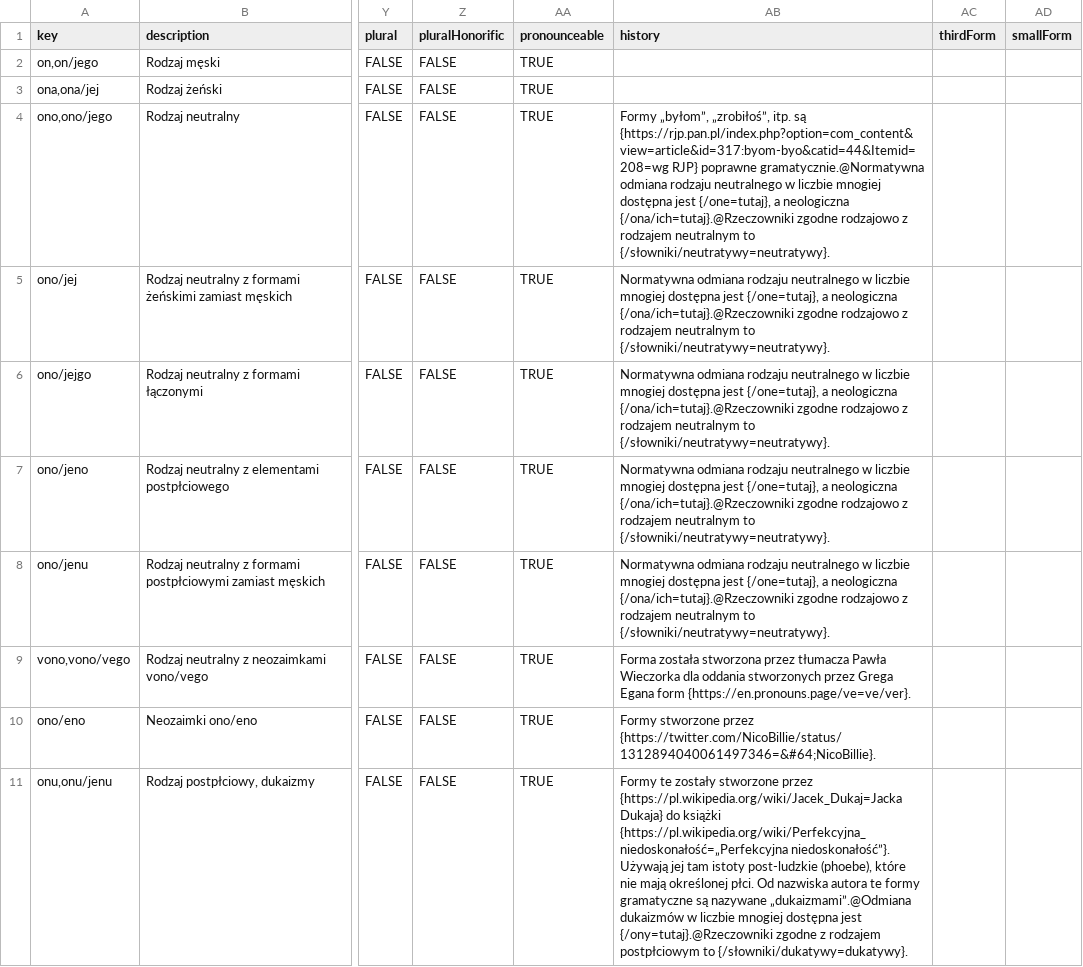
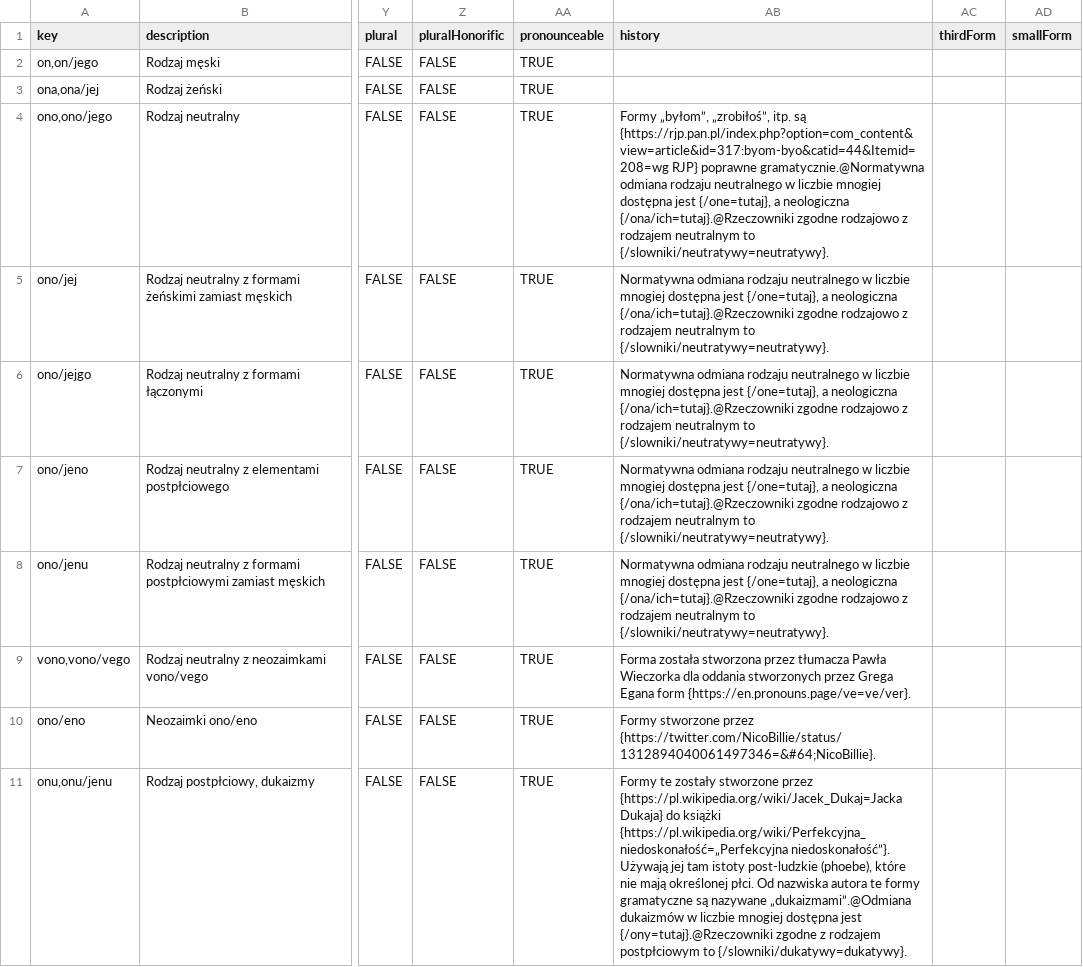
Before and after one commit to tutking24/pronounspage, a TSV file: locale/pl/pronouns/pronouns.tsv, drawn as a sheet; only a part is shown, gaps mark what is left out; the diff covers the shown part only; the diff names each change by its address in the sheet, - before the commit and + after, or states it on an @@ line.

Commit message:
[pl] rename /słowniki to /slowniki

```diff
--- a/locale/pl/pronouns/pronouns.tsv
+++ b/locale/pl/pronouns/pronouns.tsv
-AB4 (history): …neutralnym to {/słowniki/neutratywy=neutratywy}.
+AB4 (history): …neutralnym to {/slowniki/neutratywy=neutratywy}.
-AB5:AB8 (history): …neutralnym to {/słowniki/neutratywy=neutratywy}.
+AB5:AB8 (history): …neutralnym to {/slowniki/neutratywy=neutratywy}.
-AB11 (history): …postpłciowym to {/słowniki/dukatywy=dukatywy}.
+AB11 (history): …postpłciowym to {/slowniki/dukatywy=dukatywy}.
```
Also changed, not shown: 3 edited cells elsewhere in this file, 4 other files.
